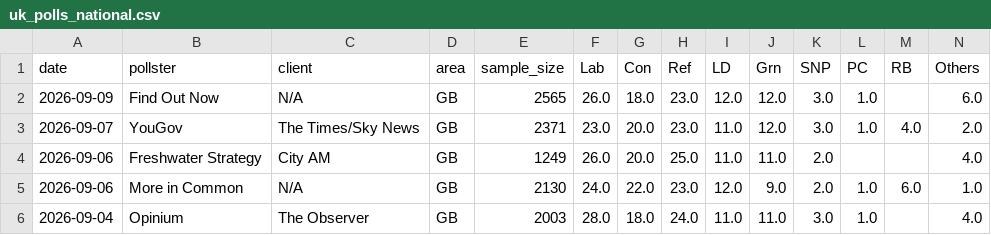
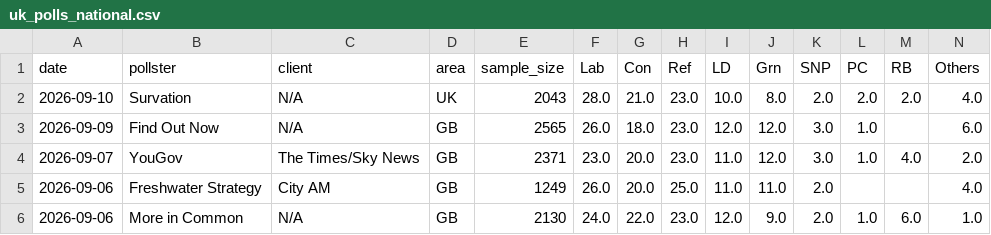
Before and after one commit to agoldhammer/UKPolls, a CSV file: data/uk_polls_national.csv, drawn as a sheet; only a part is shown; the shorter side is filled out with more unchanged rows; rows hold the shown columns only; the diff names each change by its address in the sheet, - before the commit and + after, or states it on an @@ line.

Commit message:
Add Survation poll (fieldwork Sep 9 2026)

```diff
--- a/data/uk_polls_national.csv
+++ b/data/uk_polls_national.csv
+row 2: 2026-09-10 | Survation | N/A | UK | 2043 | 28.0 | 21.0 | 23.0 | 10.0 | 8.0 | 2.0 | 2.0 | 2.0 | 4.0
```
Also changed, not shown: 4 other files.
